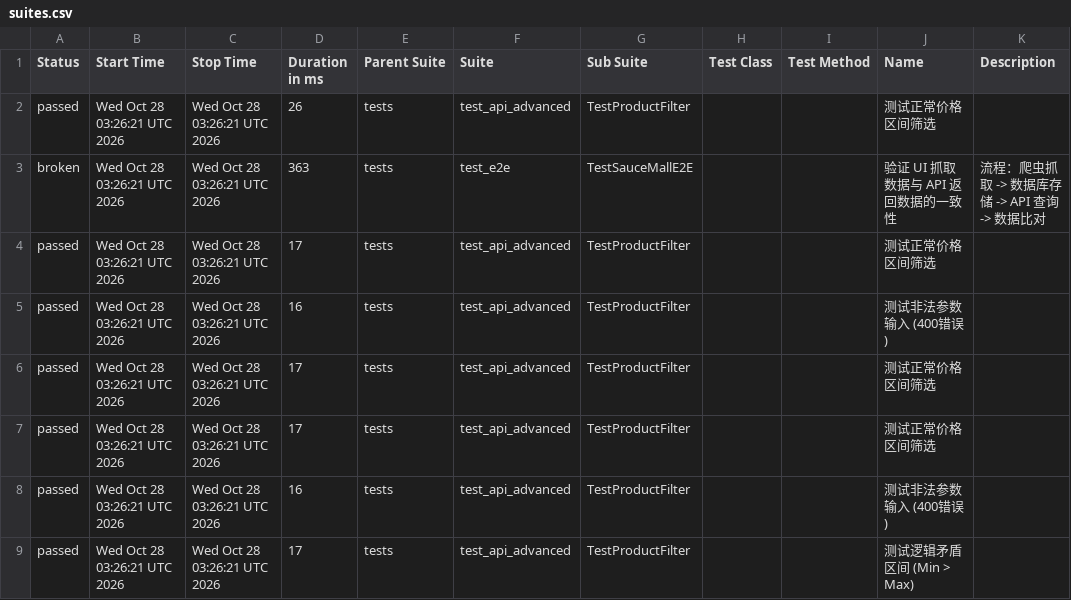
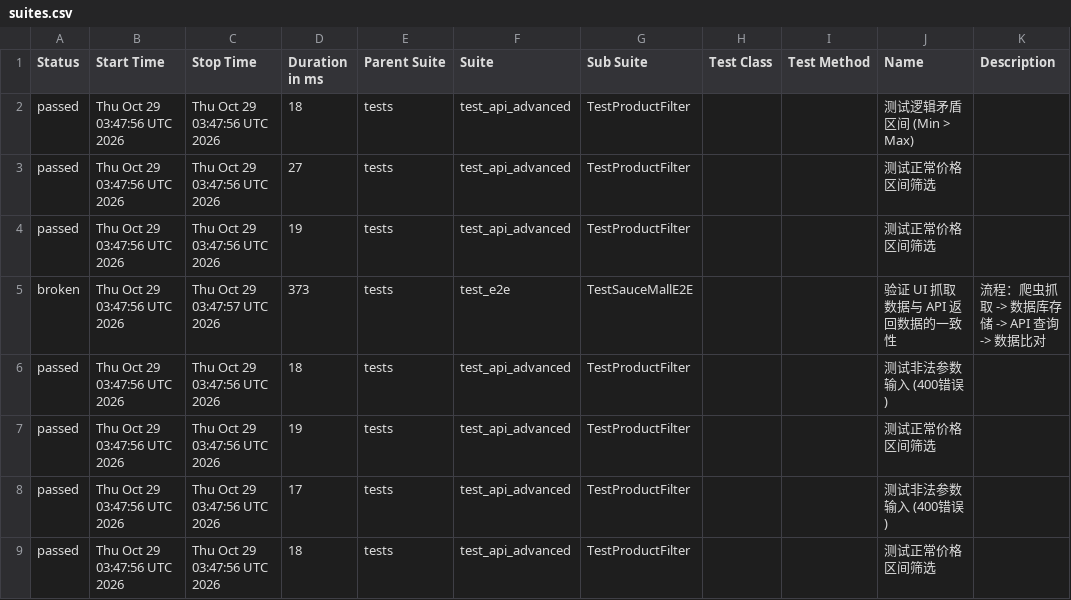
Before and after one commit to Junx20710/SauceMall-Monitor, a CSV file: data/suites.csv, drawn as a sheet.

Commit message:
Deploying to gh-pages from @ Junx20710/SauceMall-Monitor@1caa9ab313e35e4c0f4a30c7490494abbd996b5e 🚀

```diff
--- a/data/suites.csv
+++ b/data/suites.csv
@@ -1,9 +1,9 @@
 "Status","Start Time","Stop Time","Duration in ms","Parent Suite","Suite","Sub Suite","Test Class","Test Method","Name","Description"
-"passed","Wed Oct 28 03:26:21 UTC 2026","Wed Oct 28 03:26:21 UTC 2026","26","tests","test_api_advanced","TestProductFilter","","","测试正常价格区间筛选",""
-"broken","Wed Oct 28 03:26:21 UTC 2026","Wed Oct 28 03:26:21 UTC 2026","363","tests","test_e2e","TestSauceMallE2E","","","验证 UI 抓取数据与 API 返回数据的一致性","流程：爬虫抓取 -> 数据库存储 -> API 查询 -> 数据比对"
-"passed","Wed Oct 28 03:26:21 UTC 2026","Wed Oct 28 03:26:21 UTC 2026","17","tests","test_api_advanced","TestProductFilter","","","测试正常价格区间筛选",""
-"passed","Wed Oct 28 03:26:21 UTC 2026","Wed Oct 28 03:26:21 UTC 2026","16","tests","test_api_advanced","TestProductFilter","","","测试非法参数输入 (400错误)",""
-"passed","Wed Oct 28 03:26:21 UTC 2026","Wed Oct 28 03:26:21 UTC 2026","17","tests","test_api_advanced","TestProductFilter","","","测试正常价格区间筛选",""
-"passed","Wed Oct 28 03:26:21 UTC 2026","Wed Oct 28 03:26:21 UTC 2026","17","tests","test_api_advanced","TestProductFilter","","","测试正常价格区间筛选",""
-"passed","Wed Oct 28 03:26:21 UTC 2026","Wed Oct 28 03:26:21 UTC 2026","16","tests","test_api_advanced","TestProductFilter","","","测试非法参数输入 (400错误)",""
-"passed","Wed Oct 28 03:26:21 UTC 2026","Wed Oct 28 03:26:21 UTC 2026","17","tests","test_api_advanced","TestProductFilter","","","测试逻辑矛盾区间 (Min > Max)",""
+"passed","Thu Oct 29 03:47:56 UTC 2026","Thu Oct 29 03:47:56 UTC 2026","18","tests","test_api_advanced","TestProductFilter","","","测试逻辑矛盾区间 (Min > Max)",""
+"passed","Thu Oct 29 03:47:56 UTC 2026","Thu Oct 29 03:47:56 UTC 2026","27","tests","test_api_advanced","TestProductFilter","","","测试正常价格区间筛选",""
+"passed","Thu Oct 29 03:47:56 UTC 2026","Thu Oct 29 03:47:56 UTC 2026","19","tests","test_api_advanced","TestProductFilter","","","测试正常价格区间筛选",""
+"broken","Thu Oct 29 03:47:56 UTC 2026","Thu Oct 29 03:47:57 UTC 2026","373","tests","test_e2e","TestSauceMallE2E","","","验证 UI 抓取数据与 API 返回数据的一致性","流程：爬虫抓取 -> 数据库存储 -> API 查询 -> 数据比对"
+"passed","Thu Oct 29 03:47:56 UTC 2026","Thu Oct 29 03:47:56 UTC 2026","18","tests","test_api_advanced","TestProductFilter","","","测试非法参数输入 (400错误)",""
+"passed","Thu Oct 29 03:47:56 UTC 2026","Thu Oct 29 03:47:56 UTC 2026","19","tests","test_api_advanced","TestProductFilter","","","测试正常价格区间筛选",""
+"passed","Thu Oct 29 03:47:56 UTC 2026","Thu Oct 29 03:47:56 UTC 2026","17","tests","test_api_advanced","TestProductFilter","","","测试非法参数输入 (400错误)",""
+"passed","Thu Oct 29 03:47:56 UTC 2026","Thu Oct 29 03:47:56 UTC 2026","18","tests","test_api_advanced","TestProductFilter","","","测试正常价格区间筛选",""
```
Also changed, not shown: 34 other files.
